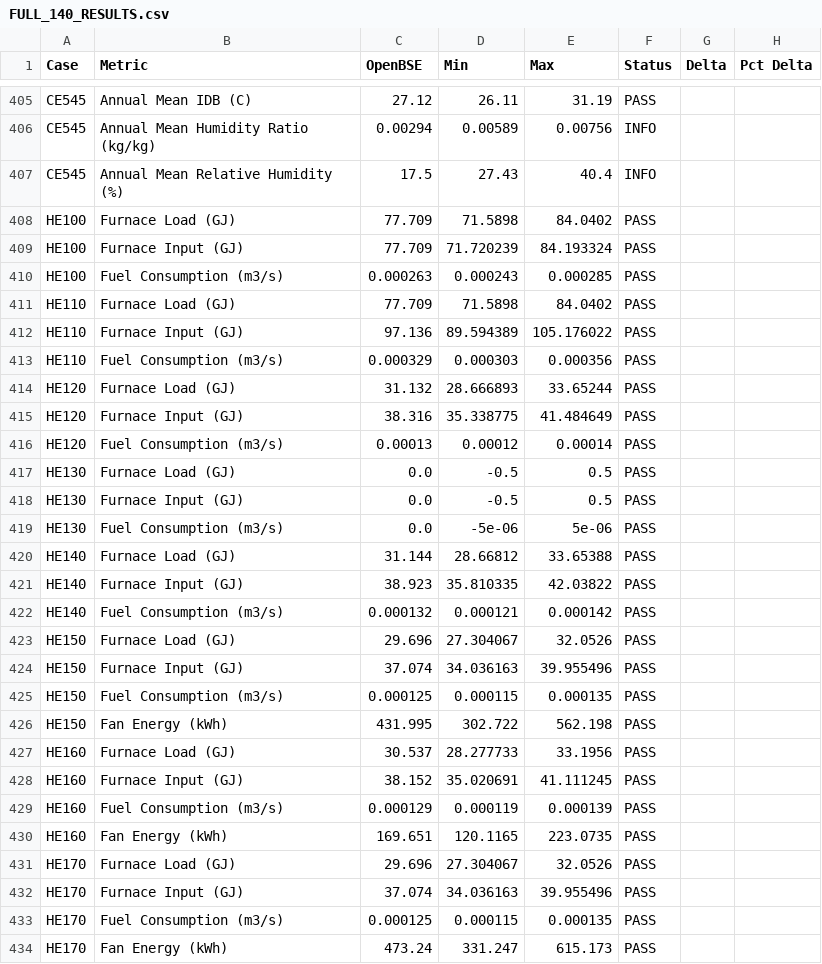
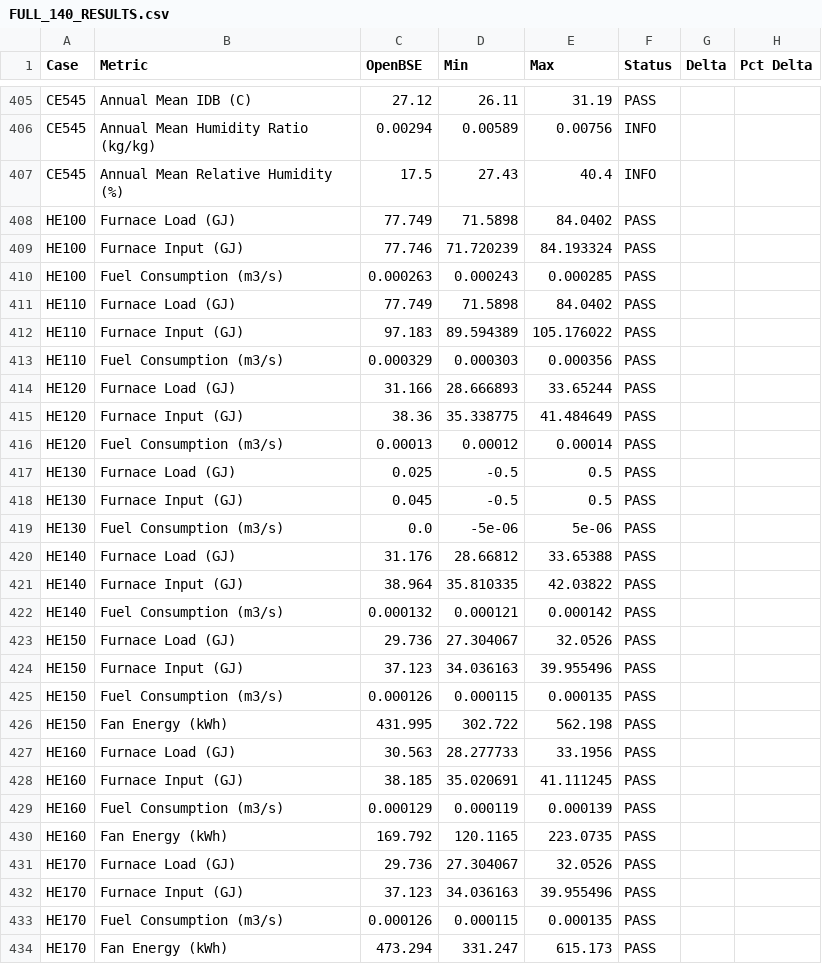
Before and after one commit to bbrannon4/OpenBSE, a CSV file: 140_tests/results/FULL_140_RESULTS.csv, drawn as a sheet; only a part is shown, gaps mark what is left out; the diff covers the shown part only.

```diff
--- a/140_tests/results/FULL_140_RESULTS.csv
+++ b/140_tests/results/FULL_140_RESULTS.csv
@@ -407,28 +407,28 @@ CE545,Annual Mean Humidity Ratio (kg/kg),0.00294,0.00589,0.00756,INFO,,
 CE545,Annual Mean Relative Humidity (%),17.5,27.43,40.4,INFO,,
-HE100,Furnace Load (GJ),77.709,71.5898,84.0402,PASS,,
-HE100,Furnace Input (GJ),77.709,71.720239,84.193324,PASS,,
+HE100,Furnace Load (GJ),77.749,71.5898,84.0402,PASS,,
+HE100,Furnace Input (GJ),77.746,71.720239,84.193324,PASS,,
 HE100,Fuel Consumption (m3/s),0.000263,0.000243,0.000285,PASS,,
-HE110,Furnace Load (GJ),77.709,71.5898,84.0402,PASS,,
-HE110,Furnace Input (GJ),97.136,89.594389,105.176022,PASS,,
+HE110,Furnace Load (GJ),77.749,71.5898,84.0402,PASS,,
+HE110,Furnace Input (GJ),97.183,89.594389,105.176022,PASS,,
 HE110,Fuel Consumption (m3/s),0.000329,0.000303,0.000356,PASS,,
-HE120,Furnace Load (GJ),31.132,28.666893,33.65244,PASS,,
-HE120,Furnace Input (GJ),38.316,35.338775,41.484649,PASS,,
+HE120,Furnace Load (GJ),31.166,28.666893,33.65244,PASS,,
+HE120,Furnace Input (GJ),38.36,35.338775,41.484649,PASS,,
 HE120,Fuel Consumption (m3/s),0.00013,0.00012,0.00014,PASS,,
-HE130,Furnace Load (GJ),0.0,-0.5,0.5,PASS,,
-HE130,Furnace Input (GJ),0.0,-0.5,0.5,PASS,,
+HE130,Furnace Load (GJ),0.025,-0.5,0.5,PASS,,
+HE130,Furnace Input (GJ),0.045,-0.5,0.5,PASS,,
 HE130,Fuel Consumption (m3/s),0.0,-5e-06,5e-06,PASS,,
-HE140,Furnace Load (GJ),31.144,28.66812,33.65388,PASS,,
-HE140,Furnace Input (GJ),38.923,35.810335,42.03822,PASS,,
+HE140,Furnace Load (GJ),31.176,28.66812,33.65388,PASS,,
+HE140,Furnace Input (GJ),38.964,35.810335,42.03822,PASS,,
 HE140,Fuel Consumption (m3/s),0.000132,0.000121,0.000142,PASS,,
-HE150,Furnace Load (GJ),29.696,27.304067,32.0526,PASS,,
-HE150,Furnace Input (GJ),37.074,34.036163,39.955496,PASS,,
-HE150,Fuel Consumption (m3/s),0.000125,0.000115,0.000135,PASS,,
+HE150,Furnace Load (GJ),29.736,27.304067,32.0526,PASS,,
+HE150,Furnace Input (GJ),37.123,34.036163,39.955496,PASS,,
+HE150,Fuel Consumption (m3/s),0.000126,0.000115,0.000135,PASS,,
 HE150,Fan Energy (kWh),431.995,302.722,562.198,PASS,,
-HE160,Furnace Load (GJ),30.537,28.277733,33.1956,PASS,,
-HE160,Furnace Input (GJ),38.152,35.020691,41.111245,PASS,,
+HE160,Furnace Load (GJ),30.563,28.277733,33.1956,PASS,,
+HE160,Furnace Input (GJ),38.185,35.020691,41.111245,PASS,,
 HE160,Fuel Consumption (m3/s),0.000129,0.000119,0.000139,PASS,,
-HE160,Fan Energy (kWh),169.651,120.1165,223.0735,PASS,,
-HE170,Furnace Load (GJ),29.696,27.304067,32.0526,PASS,,
-HE170,Furnace Input (GJ),37.074,34.036163,39.955496,PASS,,
-HE170,Fuel Consumption (m3/s),0.000125,0.000115,0.000135,PASS,,
-HE170,Fan Energy (kWh),473.24,331.247,615.173,PASS,,
+HE160,Fan Energy (kWh),169.792,120.1165,223.0735,PASS,,
+HE170,Furnace Load (GJ),29.736,27.304067,32.0526,PASS,,
+HE170,Furnace Input (GJ),37.123,34.036163,39.955496,PASS,,
+HE170,Fuel Consumption (m3/s),0.000126,0.000115,0.000135,PASS,,
+HE170,Fan Energy (kWh),473.294,331.247,615.173,PASS,,
```
Also changed, not shown: 18 edited cells elsewhere in this file, 15 other files.
